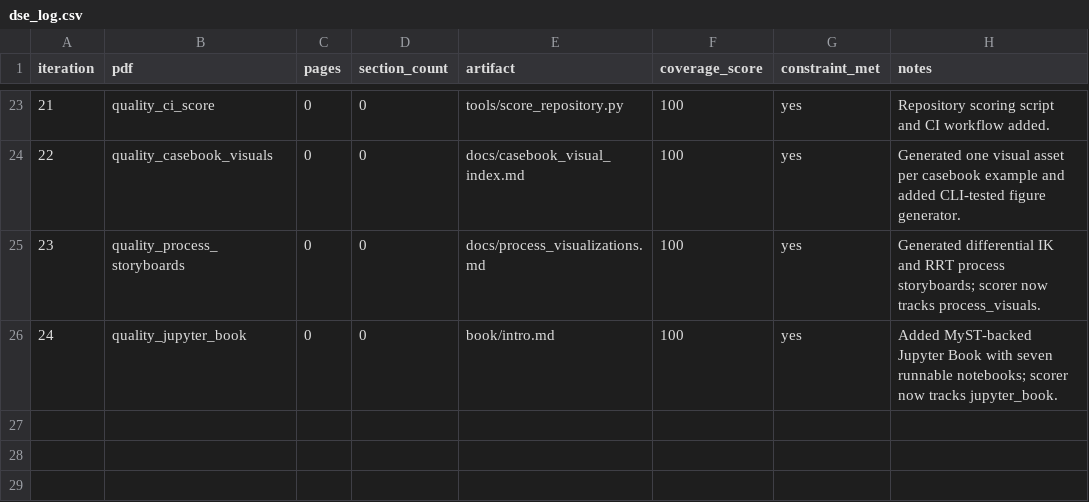
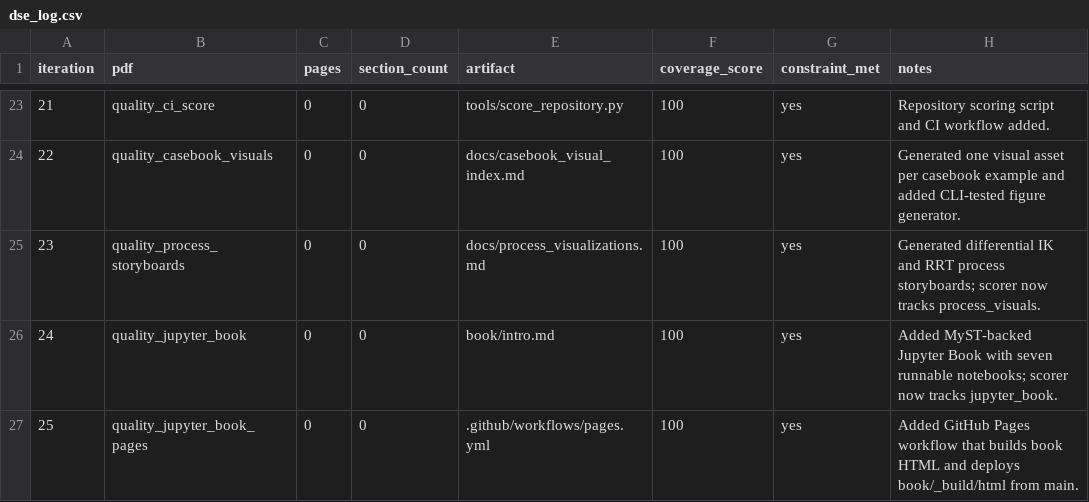
Before and after one commit to Hollis36/robotic-manipulation-learning, a CSV file: dse_results/dse_log.csv, drawn as a sheet; only a part is shown, gaps mark what is left out.

Commit message:
ci: publish jupyter book to pages

```diff
--- a/dse_results/dse_log.csv
+++ b/dse_results/dse_log.csv
@@ -26 +26,2 @@ iteration,pdf,pages,section_count,artifact,coverage_score,constraint_met,notes
 24,quality_jupyter_book,0,0,book/intro.md,100,yes,"Added MyST-backed Jupyter Book with seven runnable notebooks; scorer now tracks jupyter_book."
+25,quality_jupyter_book_pages,0,0,.github/workflows/pages.yml,100,yes,"Added GitHub Pages workflow that builds book HTML and deploys book/_build/html from main."
```
Also changed, not shown: 10 other files.
